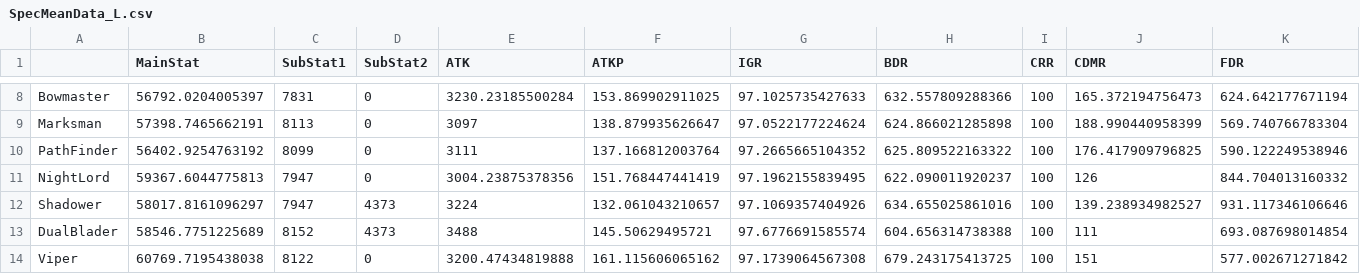
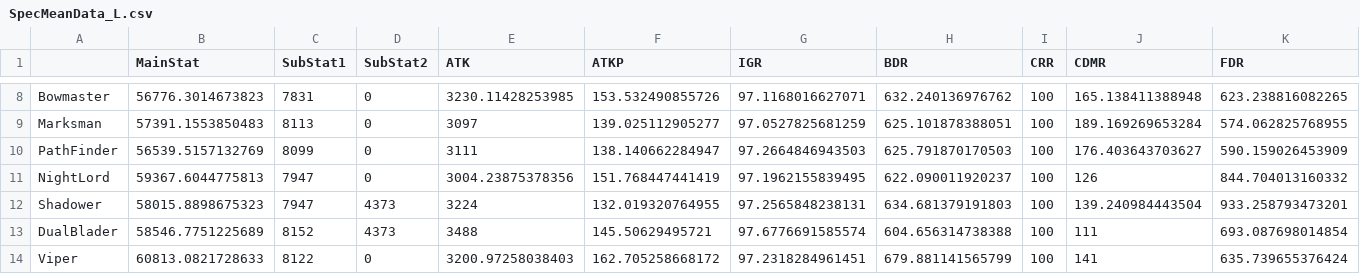
Before and after one commit to ParkKyuSeon/Maplestory_DPM, a CSV file: SpecMeanData_L.csv, drawn as a sheet; only a part is shown, gaps mark what is left out; the diff covers the shown part only; the diff names each change by its address in the sheet, - before the commit and + after, or states it on an @@ line.

```diff
--- a/SpecMeanData_L.csv
+++ b/SpecMeanData_L.csv
-B8 (MainStat): 56792.0204005397
+B8 (MainStat): 56776.3014673823
-E8 (ATK): 3230.23185500284
+E8 (ATK): 3230.11428253985
-F8 (ATKP): 153.869902911025
+F8 (ATKP): 153.532490855726
-G8 (IGR): 97.1025735427633
+G8 (IGR): 97.1168016627071
-H8 (BDR): 632.557809288366
+H8 (BDR): 632.240136976762
-J8 (CDMR): 165.372194756473
+J8 (CDMR): 165.138411388948
-K8 (FDR): 624.642177671194
+K8 (FDR): 623.238816082265
-B9 (MainStat): 57398.7465662191
+B9 (MainStat): 57391.1553850483
-F9 (ATKP): 138.879935626647
+F9 (ATKP): 139.025112905277
-G9 (IGR): 97.0522177224624
+G9 (IGR): 97.0527825681259
-H9 (BDR): 624.866021285898
+H9 (BDR): 625.101878388051
-J9 (CDMR): 188.990440958399
+J9 (CDMR): 189.169269653284
-K9 (FDR): 569.740766783304
+K9 (FDR): 574.062825768955
-B10 (MainStat): 56402.9254763192
+B10 (MainStat): 56539.5157132769
-F10 (ATKP): 137.166812003764
+F10 (ATKP): 138.140662284947
-G10 (IGR): 97.2665665104352
+G10 (IGR): 97.2664846943503
-H10 (BDR): 625.809522163322
+H10 (BDR): 625.791870170503
-J10 (CDMR): 176.417909796825
+J10 (CDMR): 176.403643703627
-K10 (FDR): 590.122249538946
+K10 (FDR): 590.159026453909
-B12 (MainStat): 58017.8161096297
+B12 (MainStat): 58015.8898675323
-F12 (ATKP): 132.061043210657
+F12 (ATKP): 132.019320764955
-G12 (IGR): 97.1069357404926
+G12 (IGR): 97.2565848238131
-H12 (BDR): 634.655025861016
+H12 (BDR): 634.681379191803
-J12 (CDMR): 139.238934982527
+J12 (CDMR): 139.240984443504
-K12 (FDR): 931.117346106646
+K12 (FDR): 933.258793473201
-B14 (MainStat): 60769.7195438038
+B14 (MainStat): 60813.0821728633
-E14 (ATK): 3200.47434819888
+E14 (ATK): 3200.97258038403
-F14 (ATKP): 161.115606065162
+F14 (ATKP): 162.705258668172
-G14 (IGR): 97.1739064567308
+G14 (IGR): 97.2318284961451
-H14 (BDR): 679.243175413725
+H14 (BDR): 679.881141565799
-J14 (CDMR): 151
+J14 (CDMR): 141
-K14 (FDR): 577.002671271842
+K14 (FDR): 635.739655376424
```
Also changed, not shown: 160 edited cells elsewhere in this file, 3 other files.
